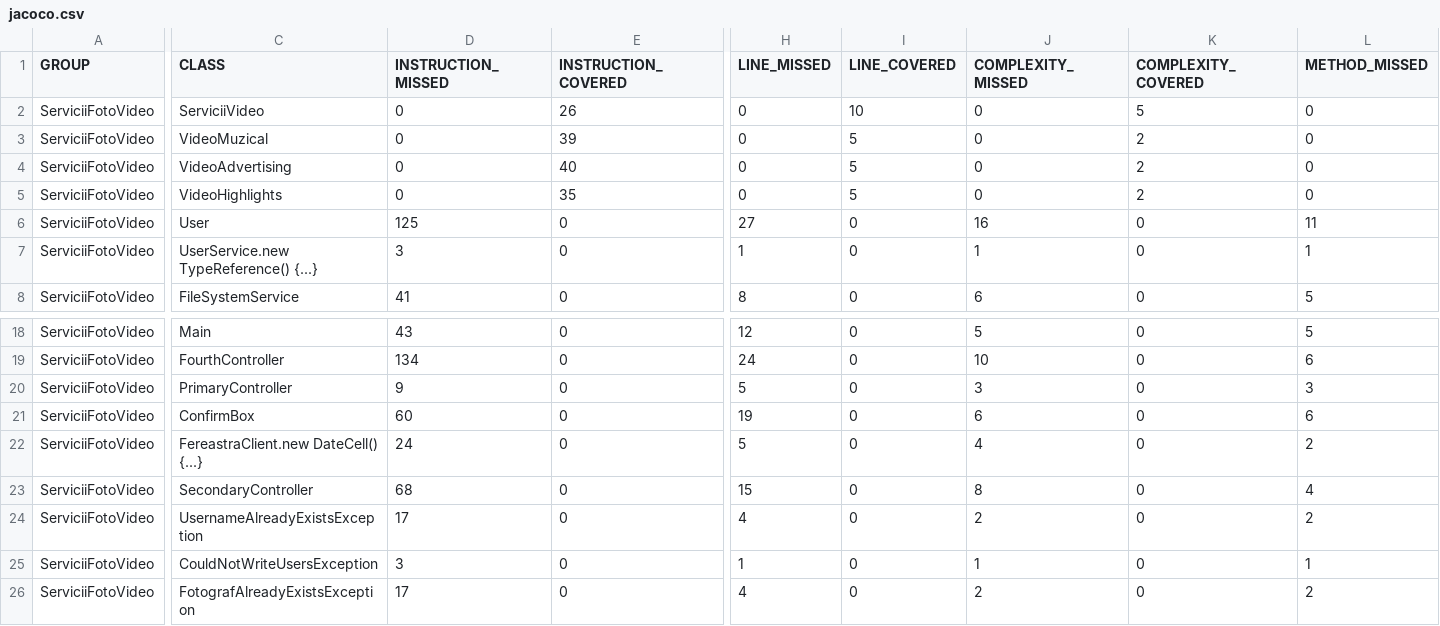
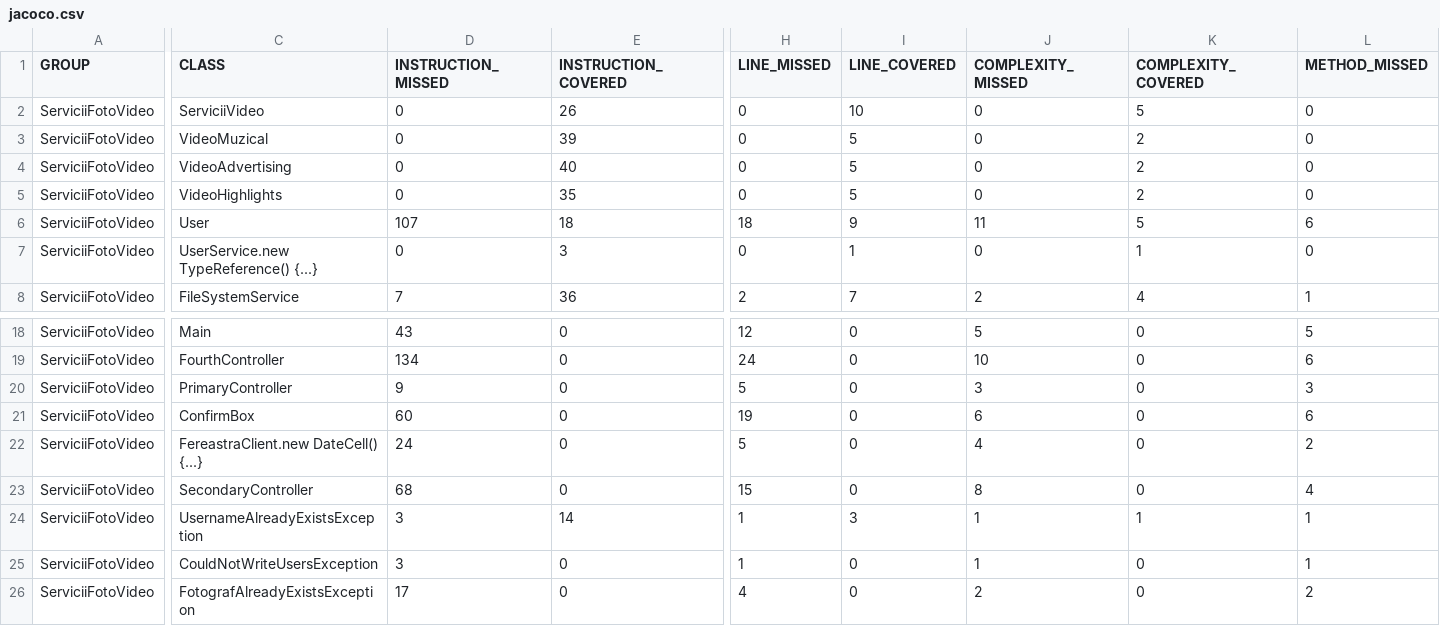
Before and after one commit to OVinter/ServiciiFotoVideo, a CSV file: target/site/jacoco/jacoco.csv, drawn as a sheet; only a part is shown, gaps mark what is left out; the diff covers the shown part only; the diff names each change by its address in the sheet, - before the commit and + after, or states it on an @@ line.

```diff
--- a/target/site/jacoco/jacoco.csv
+++ b/target/site/jacoco/jacoco.csv
-D6 (INSTRUCTION_MISSED): 125
+D6 (INSTRUCTION_MISSED): 107
-E6 (INSTRUCTION_COVERED): 0
+E6 (INSTRUCTION_COVERED): 18
-H6 (LINE_MISSED): 27
+H6 (LINE_MISSED): 18
-I6 (LINE_COVERED): 0
+I6 (LINE_COVERED): 9
-J6 (COMPLEXITY_MISSED): 16
+J6 (COMPLEXITY_MISSED): 11
-K6 (COMPLEXITY_COVERED): 0
+K6 (COMPLEXITY_COVERED): 5
-L6 (METHOD_MISSED): 11
+L6 (METHOD_MISSED): 6
-D7 (INSTRUCTION_MISSED): 3
+D7 (INSTRUCTION_MISSED): 0
-E7 (INSTRUCTION_COVERED): 0
+E7 (INSTRUCTION_COVERED): 3
-H7 (LINE_MISSED): 1
+H7 (LINE_MISSED): 0
-I7 (LINE_COVERED): 0
+I7 (LINE_COVERED): 1
-J7 (COMPLEXITY_MISSED): 1
+J7 (COMPLEXITY_MISSED): 0
-K7 (COMPLEXITY_COVERED): 0
+K7 (COMPLEXITY_COVERED): 1
-L7 (METHOD_MISSED): 1
+L7 (METHOD_MISSED): 0
-D8 (INSTRUCTION_MISSED): 41
+D8 (INSTRUCTION_MISSED): 7
-E8 (INSTRUCTION_COVERED): 0
+E8 (INSTRUCTION_COVERED): 36
-H8 (LINE_MISSED): 8
+H8 (LINE_MISSED): 2
-I8 (LINE_COVERED): 0
+I8 (LINE_COVERED): 7
-J8 (COMPLEXITY_MISSED): 6
+J8 (COMPLEXITY_MISSED): 2
-K8 (COMPLEXITY_COVERED): 0
+K8 (COMPLEXITY_COVERED): 4
-L8 (METHOD_MISSED): 5
+L8 (METHOD_MISSED): 1
-D24 (INSTRUCTION_MISSED): 17
+D24 (INSTRUCTION_MISSED): 3
-E24 (INSTRUCTION_COVERED): 0
+E24 (INSTRUCTION_COVERED): 14
-H24 (LINE_MISSED): 4
+H24 (LINE_MISSED): 1
-I24 (LINE_COVERED): 0
+I24 (LINE_COVERED): 3
-J24 (COMPLEXITY_MISSED): 2
+J24 (COMPLEXITY_MISSED): 1
-K24 (COMPLEXITY_COVERED): 0
+K24 (COMPLEXITY_COVERED): 1
-L24 (METHOD_MISSED): 2
+L24 (METHOD_MISSED): 1
```
Also changed, not shown: 16 edited cells elsewhere in this file, 47 other files.
